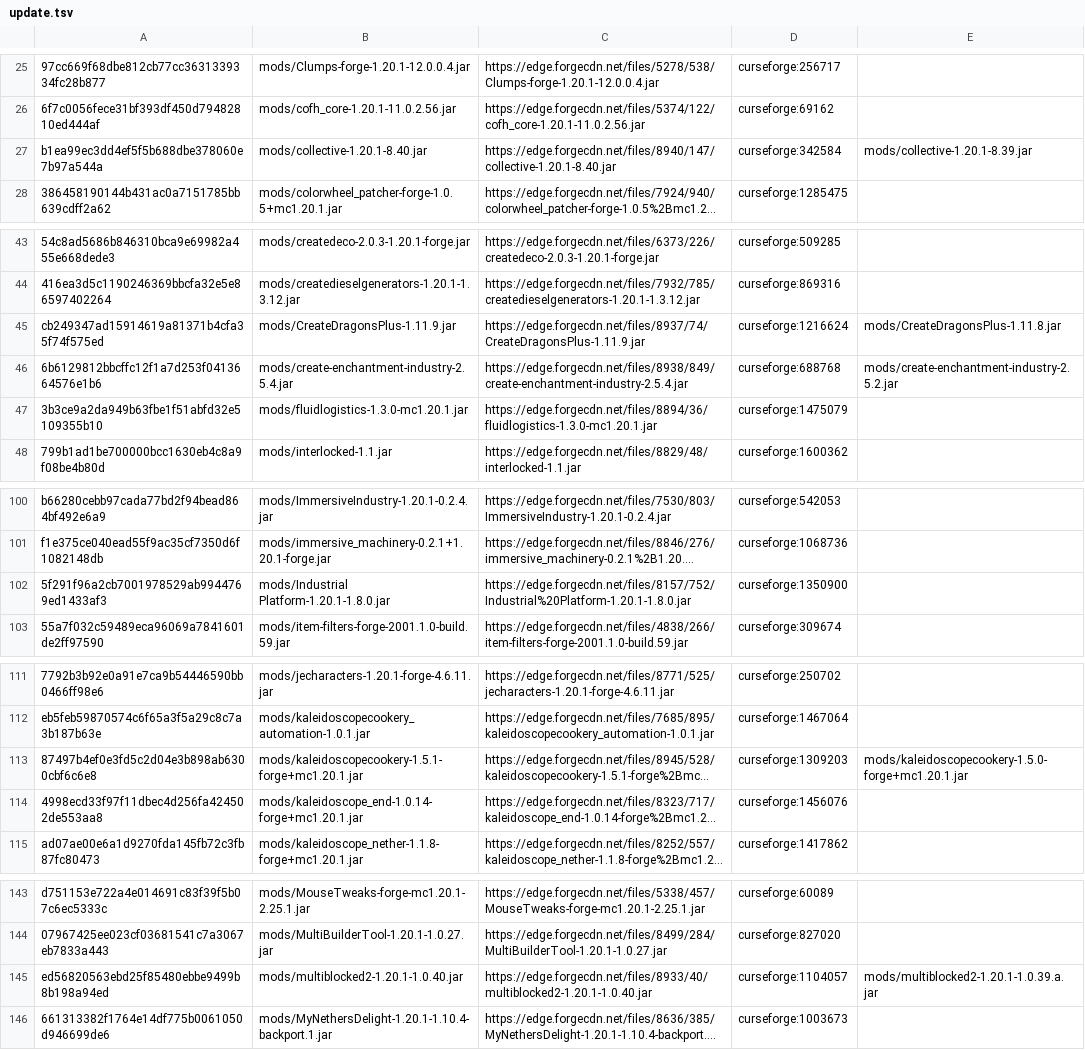
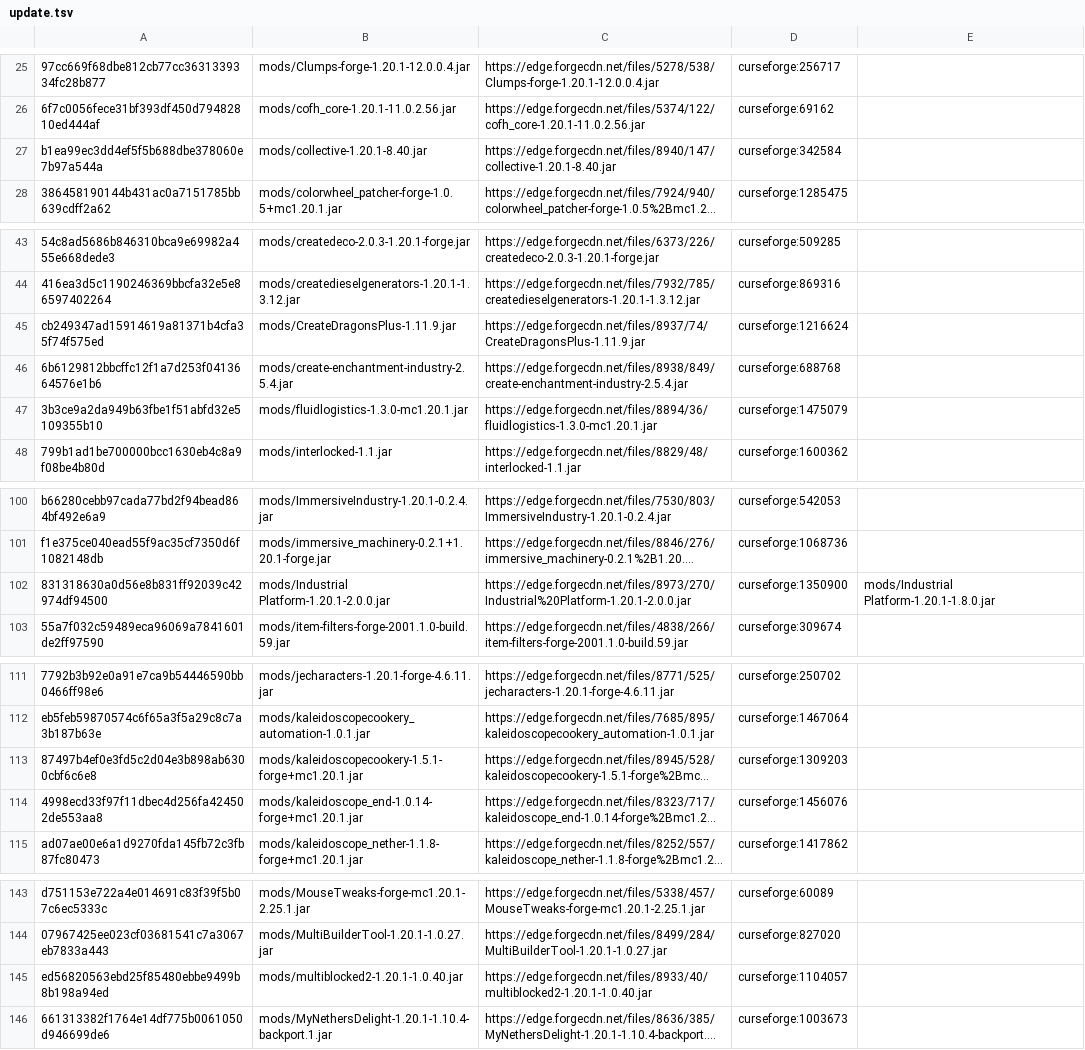
Before and after one commit to Eternal-Snowstorm/Create-Mechanism-and-Innovation, a TSV file: updater/update.tsv, drawn as a sheet; only a part is shown, gaps mark what is left out; long unchanged cells end in …; the diff covers the shown part only; the diff names each change by its address in the sheet, - before the commit and + after, or states it on an @@ line.

```diff
--- a/updater/update.tsv
+++ b/updater/update.tsv
-E27: mods/collective-1.20.1-8.39.jar
+E27: (empty)
-E45: mods/CreateDragonsPlus-1.11.8.jar
+E45: (empty)
-E46: mods/create-enchantment-industry-2.5.2.jar
+E46: (empty)
-A102: 5f291f96a2cb7001978529ab9944769ed1433af3
+A102: 831318630a0d56e8b831ff92039c42974df94500
-B102: mods/Industrial Platform-1.20.1-1.8.0.jar
+B102: mods/Industrial Platform-1.20.1-2.0.0.jar
-C102: https://edge.forgecdn.net/files/8157/752/Industrial%20Platform-1.20.1-1.8.0.jar
+C102: https://edge.forgecdn.net/files/8973/270/Industrial%20Platform-1.20.1-2.0.0.jar
-E102: (empty)
+E102: mods/Industrial Platform-1.20.1-1.8.0.jar
-E113: mods/kaleidoscopecookery-1.5.0-forge+mc1.20.1.jar
+E113: (empty)
-E145: mods/multiblocked2-1.20.1-1.0.39.a.jar
+E145: (empty)
```
Also changed, not shown: 3 edited cells elsewhere in this file, updater/delete.tsv, 2 other files.
